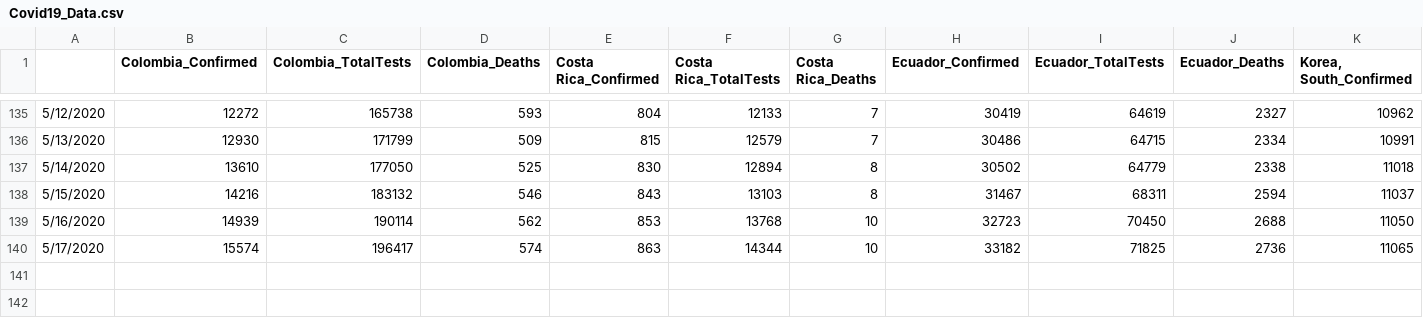
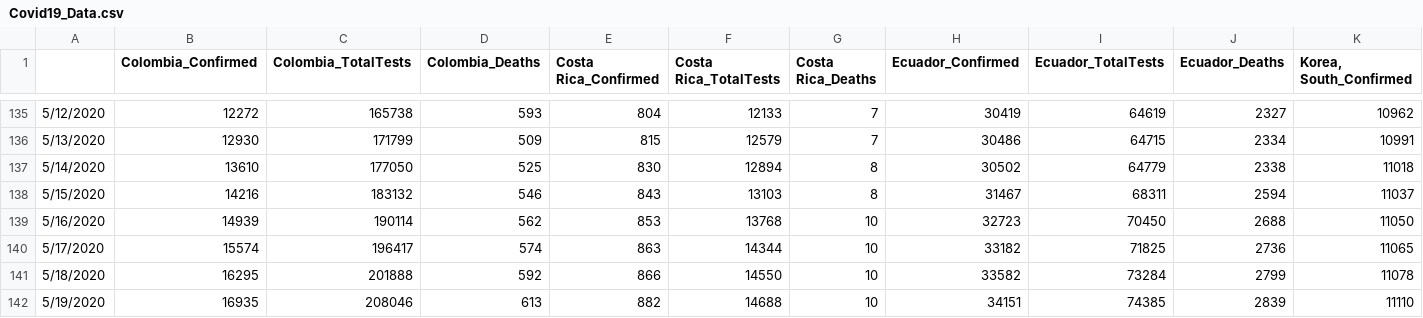
Before and after one commit to abishalom/Covid19_Analysis, a CSV file: data/Covid19_Data.csv, drawn as a sheet; only a part is shown, gaps mark what is left out; rows hold the shown columns only; the diff names each change by its address in the sheet, - before the commit and + after, or states it on an @@ line.

Commit message:
Data update 5/19

```diff
--- a/data/Covid19_Data.csv
+++ b/data/Covid19_Data.csv
+row 141: 5/18/2020 | 16295 | 201888 | 592 | 866 | 14550 | 10 | 33582 | 73284 | 2799 | 11078
+row 142: 5/19/2020 | 16935 | 208046 | 613 | 882 | 14688 | 10 | 34151 | 74385 | 2839 | 11110
```
Also changed, not shown: 1 other file.
